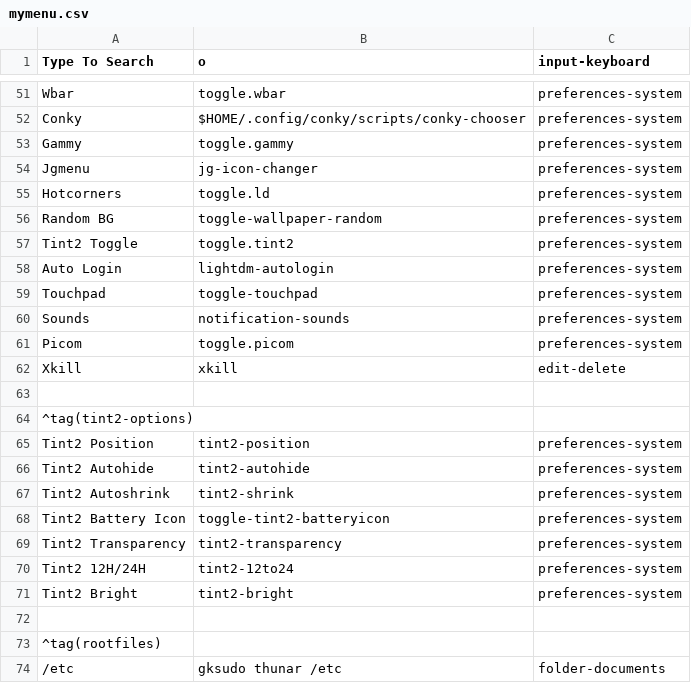
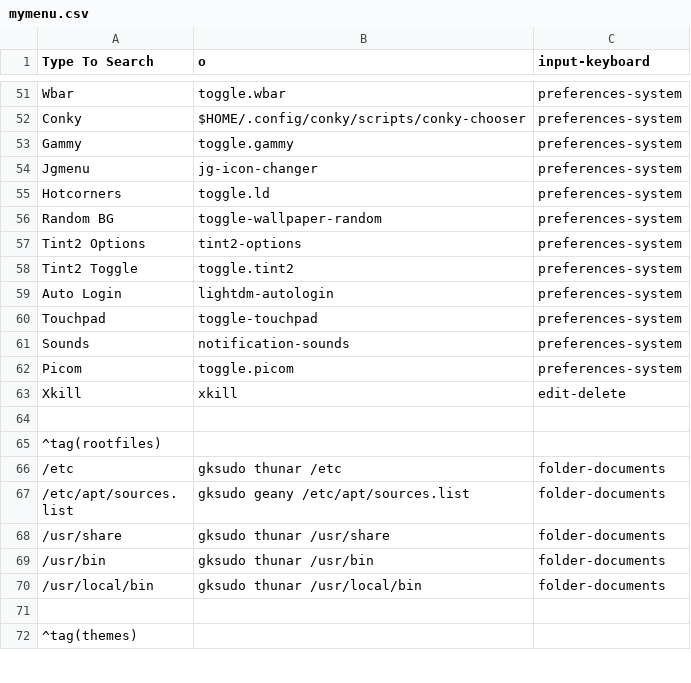
Before and after one commit to sleekmason/Lilidog-Minimal, a CSV file: config/includes.chroot_after_packages/etc/skel/.config/jgmenu/jgmenu.bak/mymenu.csv, drawn as a sheet; only a part is shown, gaps mark what is left out; the shorter side is filled out with more unchanged rows; removed rows and columns are numbered as before the commit, all else as after; the diff names each change by its address in the sheet, - before the commit and + after, or states it on an @@ line.

Commit message:
Created yad dialog for the tint2 options in the toggles menu. - added .desktop file for LD-installers to /usr/share/applications. - Moved tint2 options in menu and changed format to yad dialog. - Changed icons in tint2 options dialog in panel to use same icons.

```diff
--- a/config/includes.chroot_after_packages/etc/skel/.config/jgmenu/jgmenu.bak/mymenu.csv
+++ b/config/includes.chroot_after_packages/etc/skel/.config/jgmenu/jgmenu.bak/mymenu.csv
+row 57: Tint2 Options | tint2-options | preferences-system
-row 63: (empty)
-row 64: ^tag(tint2-options)
-row 65: Tint2 Position | tint2-position | preferences-system
-row 66: Tint2 Autohide | tint2-autohide | preferences-system
-row 67: Tint2 Autoshrink | tint2-shrink | preferences-system
-row 68: Tint2 Battery Icon | toggle-tint2-batteryicon | preferences-system
-row 69: Tint2 Transparency | tint2-transparency | preferences-system
-row 70: Tint2 12H/24H | tint2-12to24 | preferences-system
-row 71: Tint2 Bright | tint2-bright | preferences-system
```
Also changed, not shown: config/includes.chroot_after_packages/etc/skel/.config/jgmenu/mymenu.csv, 6 other files.
